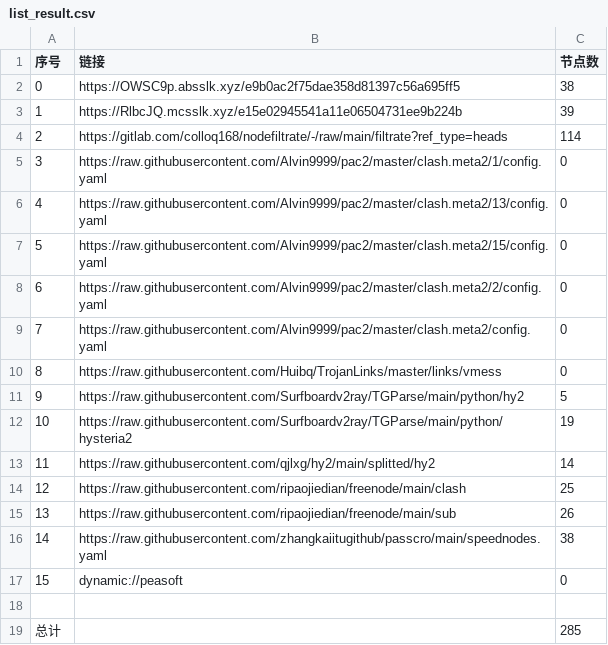
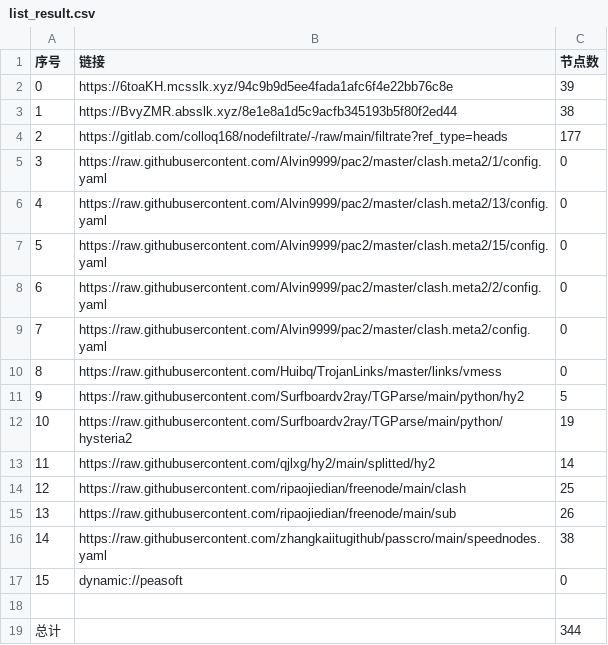
Before and after one commit to wokaotianshi123/NoMoreWalls, a CSV file: list_result.csv, drawn as a sheet.

```diff
--- a/list_result.csv
+++ b/list_result.csv
@@ -1,5 +1,5 @@
 序号,链接,节点数
-0,https://OWSC9p.absslk.xyz/e9b0ac2f75dae358d81397c56a695ff5,38
-1,https://RlbcJQ.mcsslk.xyz/e15e02945541a11e06504731ee9b224b,39
-2,https://gitlab.com/colloq168/nodefiltrate/-/raw/main/filtrate?ref_type=heads,114
+0,https://6toaKH.mcsslk.xyz/94c9b9d5ee4fada1afc6f4e22bb76c8e,39
+1,https://BvyZMR.absslk.xyz/8e1e8a1d5c9acfb345193b5f80f2ed44,38
+2,https://gitlab.com/colloq168/nodefiltrate/-/raw/main/filtrate?ref_type=heads,177
 3,https://raw.githubusercontent.com/Alvin9999/pac2/master/clash.meta2/1/config.yaml,0
@@ -18,2 +18,2 @@
 
-总计,,285
+总计,,344
```
Also changed, not shown: 33 other files.
